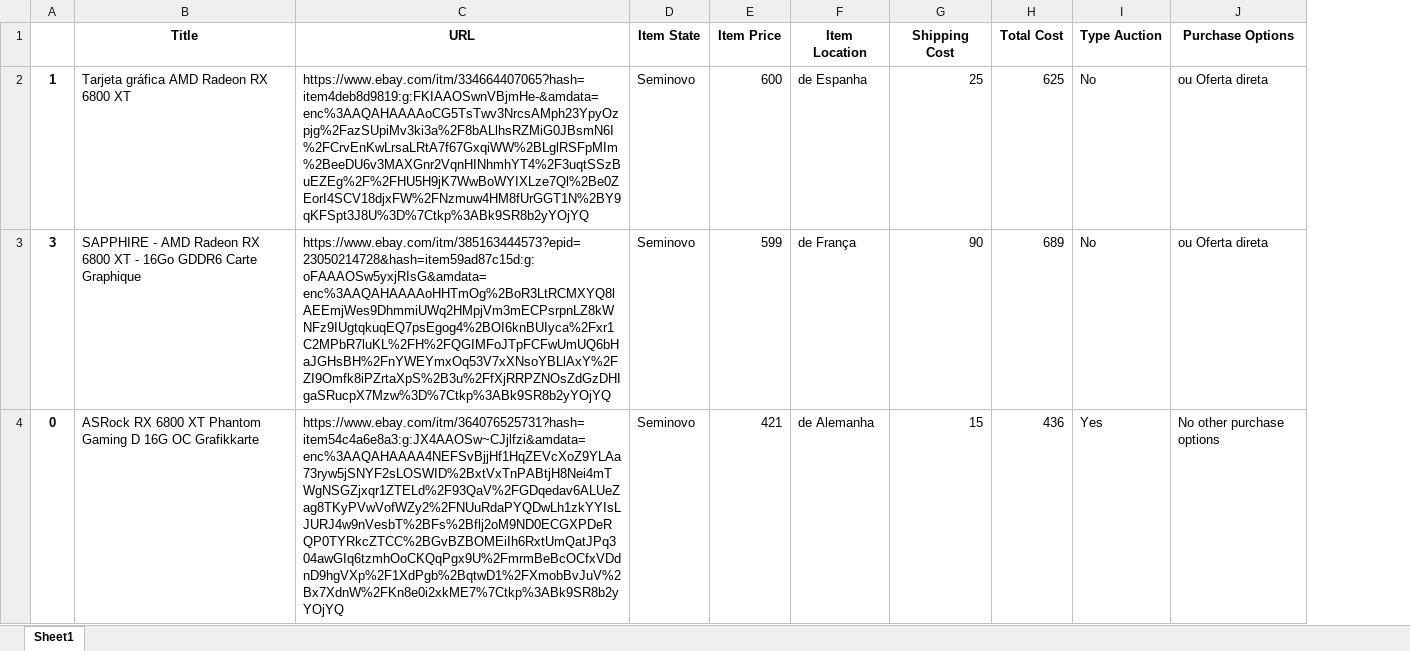
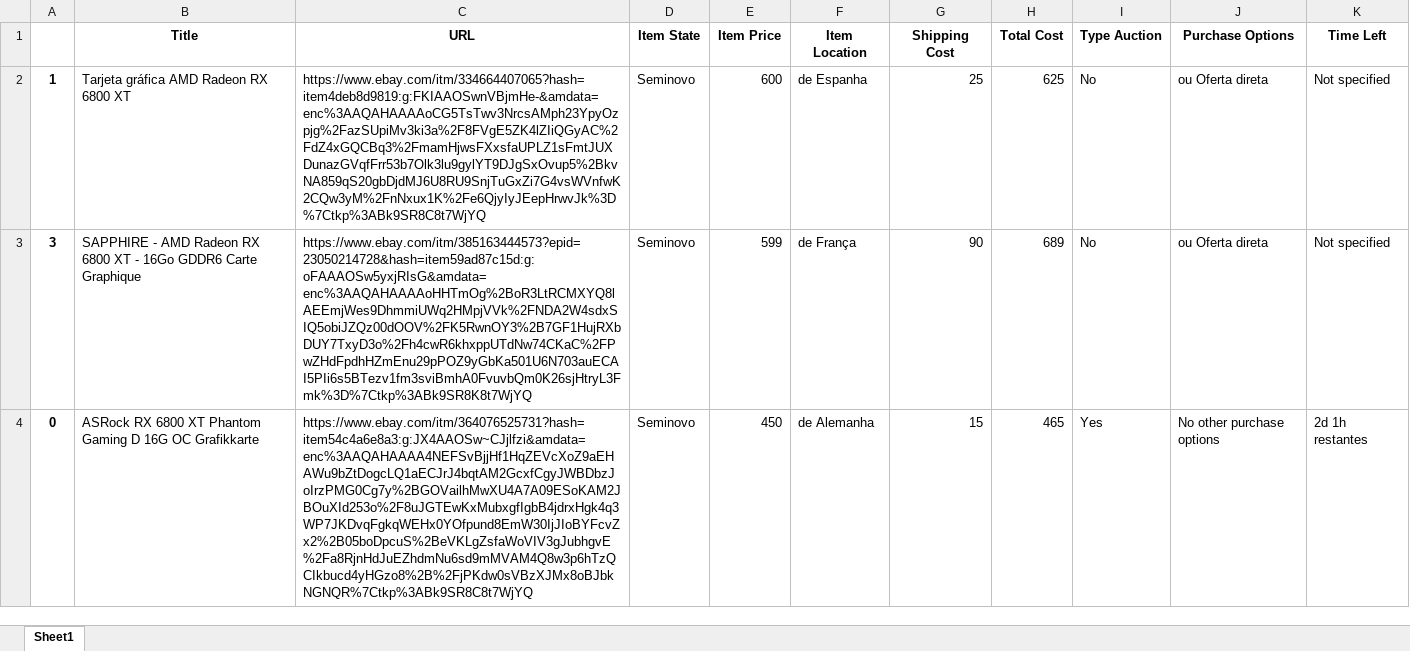
Before and after one commit to EduardoGit-1/ebay_scraper, an Excel workbook: results/6800xt.xlsx, sheet Sheet1, drawn as a sheet; only a part is shown; values as stored, in another font and other column widths than the file's, no borders; the diff covers the shown part only; the diff names each change by its address in the sheet, - before the commit and + after, or states it on an @@ line.

```diff
--- a/results/6800xt.xlsx (sheet Sheet1)
+++ b/results/6800xt.xlsx (sheet Sheet1)
+column K (Time Left), rows 2-4: Not specified | Not specified | 2d 1h restantes
-C2 (URL): https://www.ebay.com/itm/334664407065?hash=item4deb8d9819:g:FKIAAOSwnVBjmHe-&amdata=enc%3AAQAHAAAAoCG5TsTwv3NrcsAMph23YpyOzpjg%2FazSUpiMv3ki3a%2F8bALlhsRZMiG0JBsmN6I%2FCrvEnKwLrsaLRtA7f67GxqiWW%2BLglRSFpMIm%2BeeDU6v3MAXGnr2VqnHINhmhYT4%2F3uqtSSzBuEZEg%2F%2FHU5H9jK7WwBoWYIXLze7Ql%2Be0ZEorI4SCV18djxFW%2FNzmuw4HM8fUrGGT1N%2BY9qKFSpt3J8U%3D%7Ctkp%3ABk9SR8b2yYOjYQ
+C2 (URL): https://www.ebay.com/itm/334664407065?hash=item4deb8d9819:g:FKIAAOSwnVBjmHe-&amdata=enc%3AAQAHAAAAoCG5TsTwv3NrcsAMph23YpyOzpjg%2FazSUpiMv3ki3a%2F8FVgE5ZK4lZIiQGyAC%2FdZ4xGQCBq3%2FmamHjwsFXxsfaUPLZ1sFmtJUXDunazGVqfFrr53b7Olk3lu9gylYT9DJgSxOvup5%2BkvNA859qS20gbDjdMJ6U8RU9SnjTuGxZi7G4vsWVnfwK2CQw3yM%2FnNxux1K%2Fe6QjyIyJEepHrwvJk%3D%7Ctkp%3ABk9SR8C8t7WjYQ
-C3 (URL): https://www.ebay.com/itm/385163444573?epid=23050214728&hash=item59ad87c15d:g:oFAAAOSw5yxjRIsG&amdata=enc%3AAQAHAAAAoHHTmOg%2BoR3LtRCMXYQ8lAEEmjWes9DhmmiUWq2HMpjVm3mECPsrpnLZ8kWNFz9IUgtqkuqEQ7psEgog4%2BOI6knBUIyca%2Fxr1C2MPbR7luKL%2FH%2FQGIMFoJTpFCFwUmUQ6bHaJGHsBH%2FnYWEYmxOq53V7xXNsoYBLlAxY%2FZI9Omfk8iPZrtaXpS%2B3u%2FfXjRRPZNOsZdGzDHIgaSRucpX7Mzw%3D%7Ctkp%3ABk9SR8b2yYOjYQ
+C3 (URL): https://www.ebay.com/itm/385163444573?epid=23050214728&hash=item59ad87c15d:g:oFAAAOSw5yxjRIsG&amdata=enc%3AAQAHAAAAoHHTmOg%2BoR3LtRCMXYQ8lAEEmjWes9DhmmiUWq2HMpjVVk%2FNDA2W4sdxSIQ5obiJZQz00dOOV%2FK5RwnOY3%2B7GF1HujRXbDUY7TxyD3o%2Fh4cwR6khxppUTdNw74CKaC%2FPwZHdFpdhHZmEnu29pPOZ9yGbKa501U6N703auECAI5PIi6s5BTezv1fm3sviBmhA0FvuvbQm0K26sjHtryL3Fmk%3D%7Ctkp%3ABk9SR8K8t7WjYQ
-C4 (URL): https://www.ebay.com/itm/364076525731?hash=item54c4a6e8a3:g:JX4AAOSw~CJjlfzi&amdata=enc%3AAQAHAAAA4NEFSvBjjHf1HqZEVcXoZ9YLAa73ryw5jSNYF2sLOSWID%2BxtVxTnPABtjH8Nei4mTWgNSGZjxqr1ZTELd%2F93QaV%2FGDqedav6ALUeZag8TKyPVwVofWZy2%2FNUuRdaPYQDwLh1zkYYIsLJURJ4w9nVesbT%2BFs%2Bflj2oM9ND0ECGXPDeRQP0TYRkcZTCC%2BGvBZBOMEiIh6RxtUmQatJPq304awGIq6tzmhOoCKQqPgx9U%2FmrmBeBcOCfxVDdnD9hgVXp%2F1XdPgb%2BqtwD1%2FXmobBvJuV%2Bx7XdnW%2FKn8e0i2xkME7%7Ctkp%3ABk9SR8b2yYOjYQ
+C4 (URL): https://www.ebay.com/itm/364076525731?hash=item54c4a6e8a3:g:JX4AAOSw~CJjlfzi&amdata=enc%3AAQAHAAAA4NEFSvBjjHf1HqZEVcXoZ9aEHAWu9bZtDogcLQ1aECJrJ4bqtAM2GcxfCgyJWBDbzJoIrzPMG0Cg7y%2BGOVailhMwXU4A7A09ESoKAM2JBOuXId253o%2F8uJGTEwKxMubxgfIgbB4jdrxHgk4q3WP7JKDvqFgkqWEHx0YOfpund8EmW30IjJIoBYFcvZx2%2B05boDpcuS%2BeVKLgZsfaWoVIV3gJubhgvE%2Fa8RjnHdJuEZhdmNu6sd9mMVAM4Q8w3p6hTzQCIkbucd4yHGzo8%2B%2FjPKdw0sVBzXJMx8oBJbkNGNQR%7Ctkp%3ABk9SR8C8t7WjYQ
-E4 (Item Price): 421
+E4 (Item Price): 450
-H4 (Total Cost): 436
+H4 (Total Cost): 465
```
Also changed, not shown: 4 edited cells elsewhere in this sheet, results/6900xt.xlsx, results/rtx 3080.xlsx, 3 other files.
